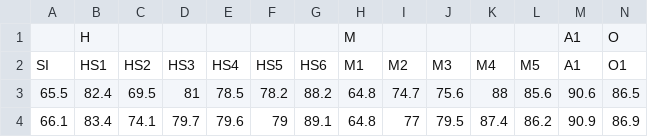
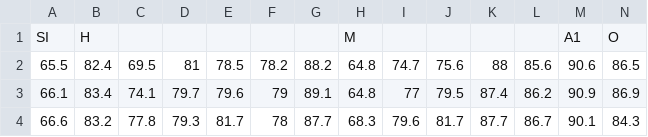
Before and after one commit to elliana2811/CitySmart, a CSV file: dataset.csv, drawn as a sheet; only a part is shown; the shorter side is filled out with more unchanged rows; rows hold the shown columns only; the diff names each change by its address in the sheet, - before the commit and + after, or states it on an @@ line.

Commit message:
Add files via upload

```diff
--- a/dataset.csv
+++ b/dataset.csv
-A1: (empty)
+A1: SI
-row 2: SI | HS1 | HS2 | HS3 | HS4 | HS5 | HS6 | M1 | M2 | M3 | M4 | M5 | A1 | O1
```
